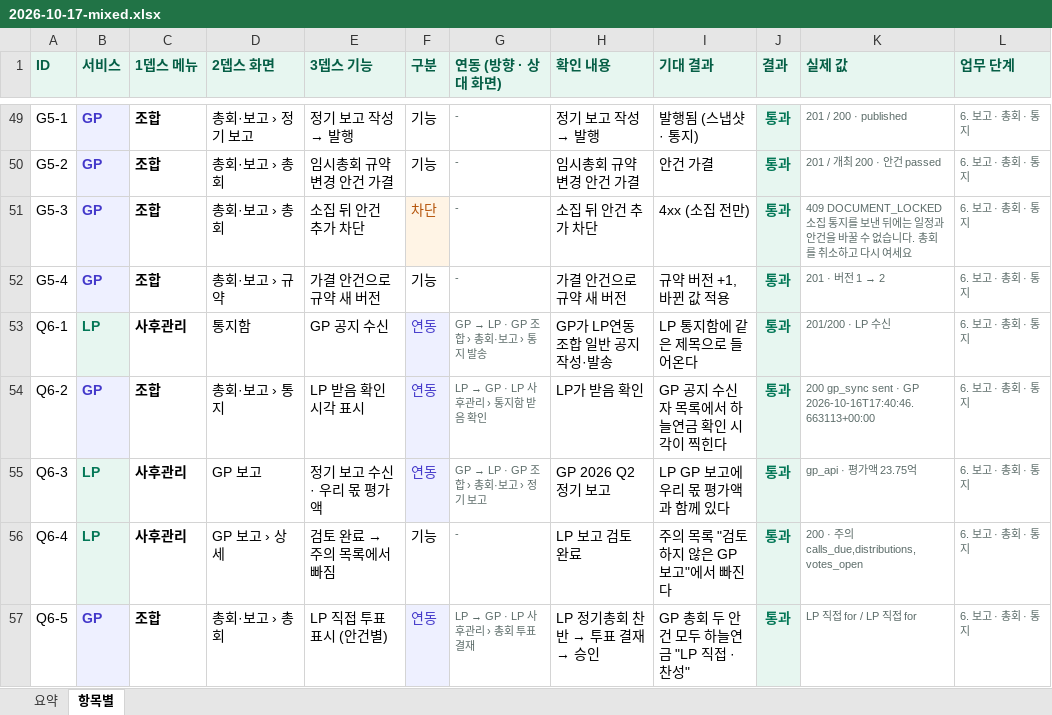
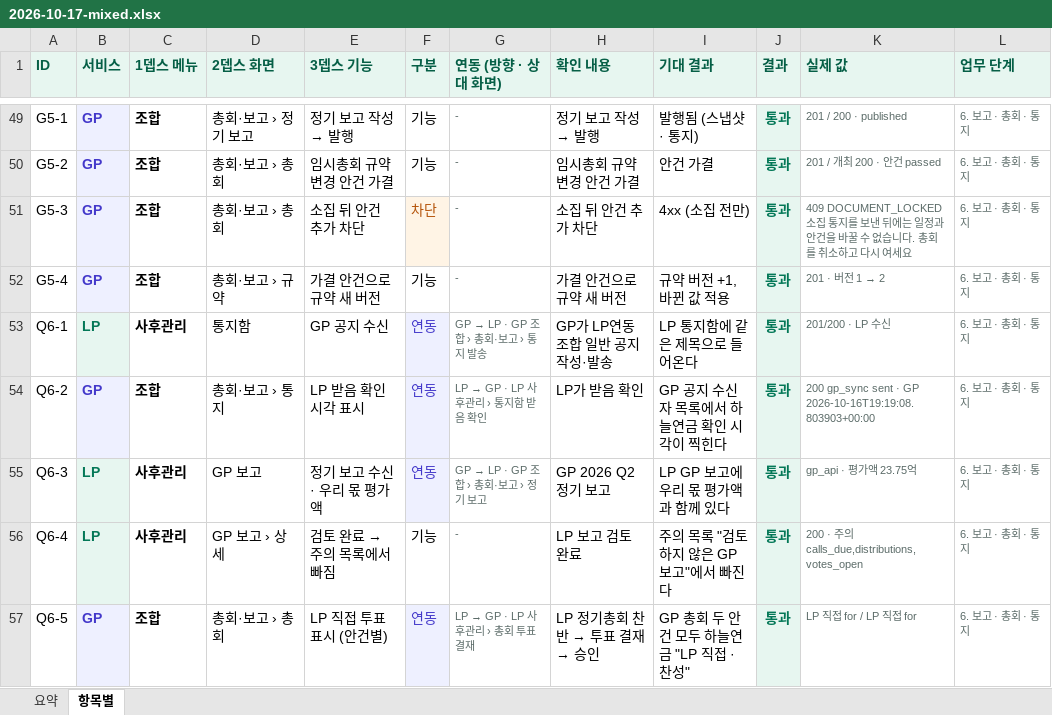
Before and after one commit to choby-pm/vc-erp-lp, an Excel workbook: 2026-10-17/2026-10-17-mixed.xlsx, sheet 항목별, drawn as a sheet; only a part is shown, gaps mark what is left out; values as stored, in another font and other column widths than the file's, no borders; the diff names each change by its address in the sheet, - before the commit and + after, or states it on an @@ line.

```diff
--- a/2026-10-17/2026-10-17-mixed.xlsx (sheet 항목별)
+++ b/2026-10-17/2026-10-17-mixed.xlsx (sheet 항목별)
-K54 (실제 값): …· GP 2026-10-16T17:40:46.663113+00:00
+K54 (실제 값): …· GP 2026-10-16T19:19:08.803903+00:00
```
Also changed, not shown: sheet 요약, 2026-10-17/2026-10-17-gp.xlsx, 2026-10-17/2026-10-17.xlsx, 10 other files.
